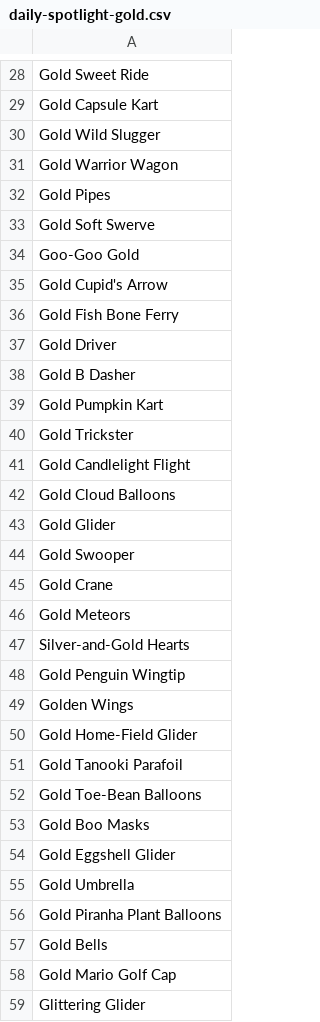
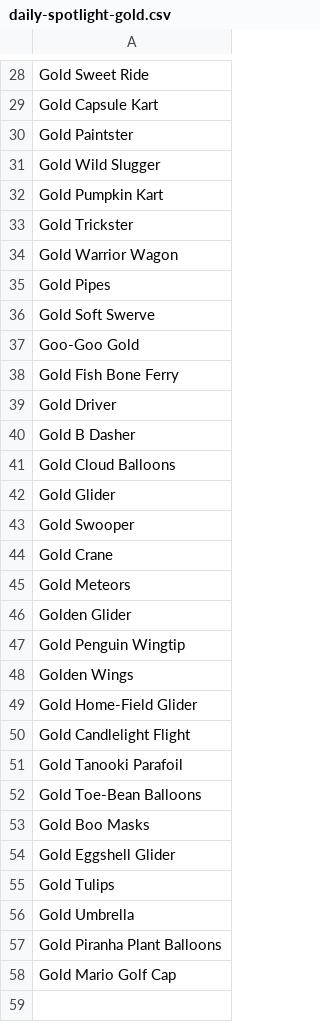
Before and after one commit to mkturtledude/ticket-optimizer, a CSV file: data/obtainable-items/daily-spotlight-gold.csv, drawn as a sheet; only a part is shown, gaps mark what is left out; the diff covers the shown part only.

```diff
--- a/data/obtainable-items/daily-spotlight-gold.csv
+++ b/data/obtainable-items/daily-spotlight-gold.csv
@@ -29,3 +29,6 @@ Gold Sweet Ride
 Gold Capsule Kart
+Gold Paintster
 Gold Wild Slugger
+Gold Pumpkin Kart
+Gold Trickster
 Gold Warrior Wagon
@@ -34,3 +37,2 @@ Gold Soft Swerve
 Goo-Goo Gold
-Gold Cupid's Arrow
 Gold Fish Bone Ferry
@@ -38,5 +40,2 @@ Gold Driver
 Gold B Dasher
-Gold Pumpkin Kart
-Gold Trickster
-Gold Candlelight Flight
 Gold Cloud Balloons
@@ -46,3 +45,3 @@ Gold Crane
 Gold Meteors
-Silver-and-Gold Hearts
+Golden Glider
 Gold Penguin Wingtip
@@ -50,2 +49,3 @@ Golden Wings
 Gold Home-Field Glider
+Gold Candlelight Flight
 Gold Tanooki Parafoil
@@ -54,6 +54,5 @@ Gold Boo Masks
 Gold Eggshell Glider
+Gold Tulips
 Gold Umbrella
 Gold Piranha Plant Balloons
-Gold Bells
 Gold Mario Golf Cap
-Glittering Glider
```
Also changed, not shown: 3 moved rows elsewhere in this file, data/obtainable-items/daily-spotlight-non-gold.csv, data/obtainable-items/mii-shop.csv, 7 other files.
